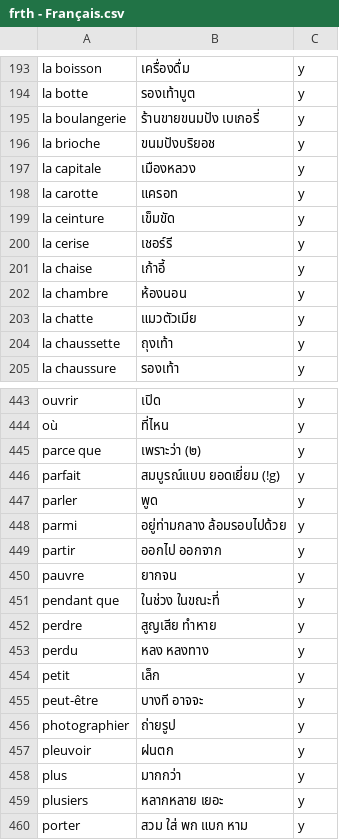
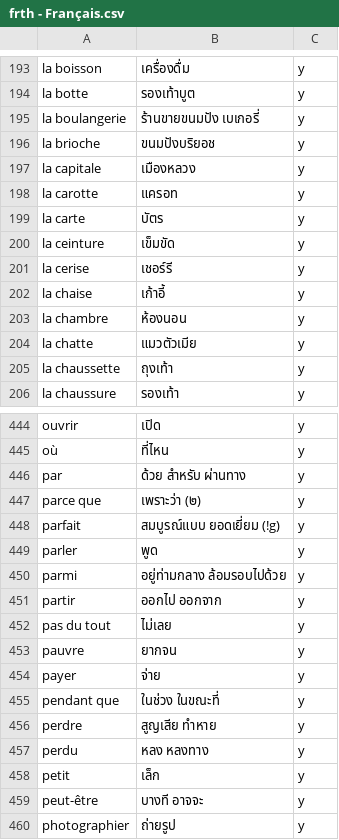
Before and after one commit to ponlawat-w/anki-collection, a CSV file: notes/frth - Français.csv, drawn as a sheet; only a part is shown, gaps mark what is left out; the shorter side is filled out with more unchanged rows.

```diff
--- a/notes/frth - Français.csv
+++ b/notes/frth - Français.csv
@@ -198,2 +198,3 @@ la capitale,เมืองหลวง,y
 la carotte,แครอท,y
+la carte,บัตร,y
 la ceinture,เข็มขัด,y
@@ -444,2 +445,3 @@ ouvrir,เปิด,y
 où,ที่ไหน,y
+par,ด้วย สำหรับ ผ่านทาง,y
 parce que,เพราะว่า (๒),y
@@ -449,3 +451,5 @@ parmi,อยู่ท่ามกลาง ล้อมรอบไปด้ว
 partir,ออกไป ออกจาก,y
+pas du tout,ไม่เลย,y
 pauvre,ยากจน,y
+payer,จ่าย,y
 pendant que,ในช่วง ในขณะที่,y
```
Also changed, not shown: notes/desz - Deutsch (Satz).csv, notes/frph - Français (phrases).csv, 2 other files.
